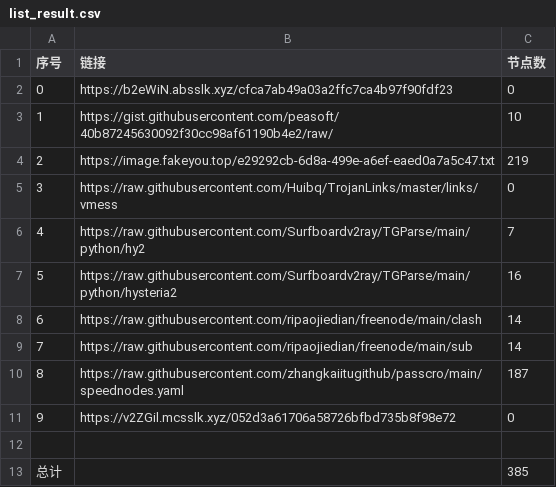
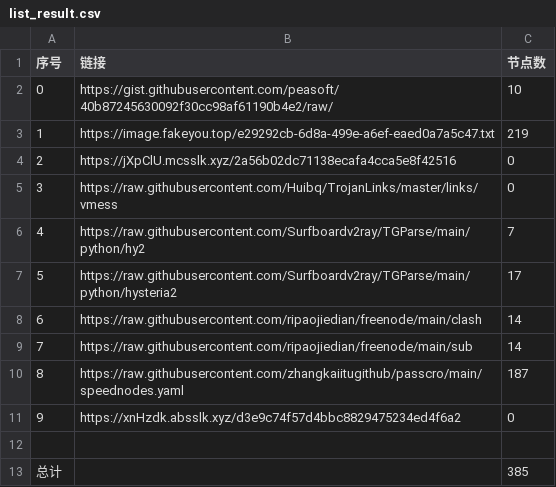
Before and after one commit to hahahahalipoterr/NoMoreWalls, a CSV file: list_result.csv, drawn as a sheet; removed rows and columns are numbered as before the commit, all else as after; the diff names each change by its address in the sheet, - before the commit and + after, or states it on an @@ line.

```diff
--- a/list_result.csv
+++ b/list_result.csv
-row 2: 0 | https://b2eWiN.absslk.xyz/cfca7ab49a03a2ffc7ca4b97f90fdf23 | 0
@@ column A (序号) renumbered between rows 2 and 3 @@
+row 4: 2 | https://jXpClU.mcsslk.xyz/2a56b02dc71138ecafa4cca5e8f42516 | 0
-C7 (节点数): 16
+C7 (节点数): 17
-B11 (链接): https://v2ZGil.mcsslk.xyz/052d3a61706a58726bfbd735b8f98e72
+B11 (链接): https://xnHzdk.absslk.xyz/d3e9c74f57d4bbc8829475234ed4f6a2
```
Also changed, not shown: 6 other files.
